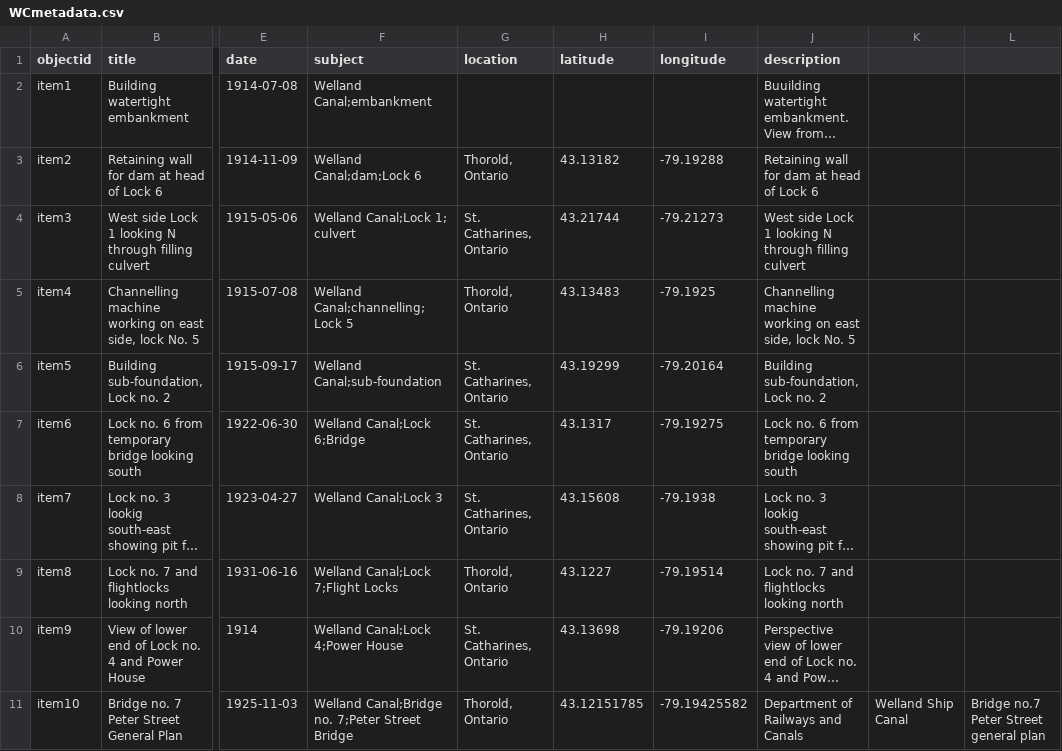
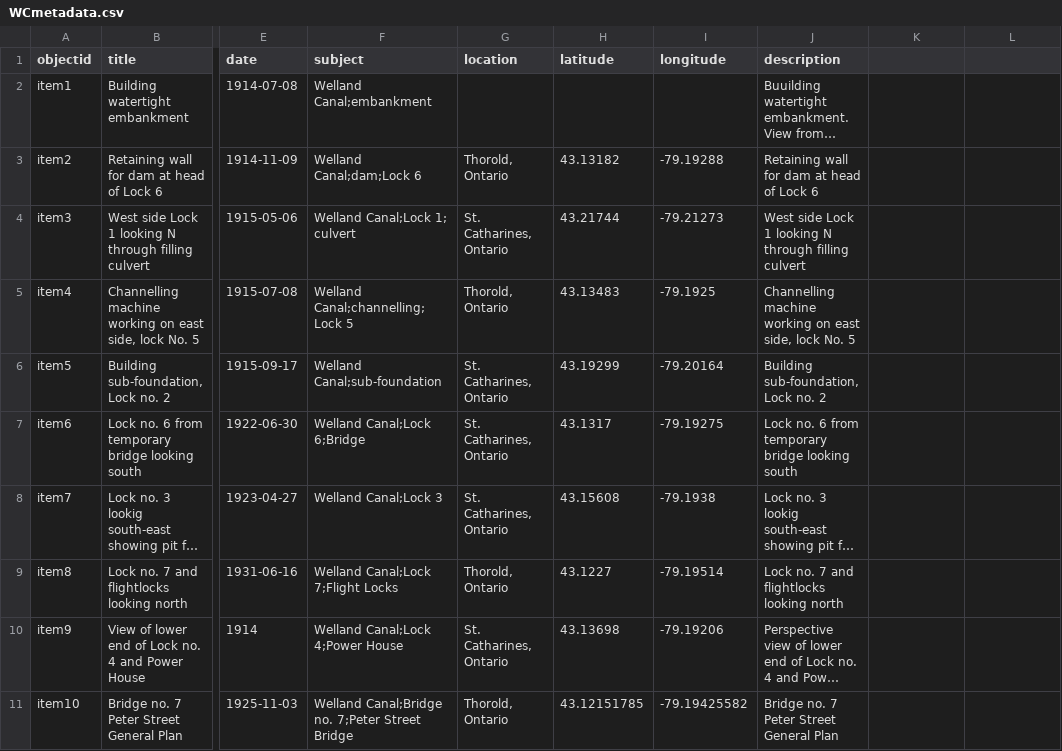
Before and after one commit to chantalcameron/Building-the-Welland-Ship-Canal, a CSV file: _data/WCmetadata.csv, drawn as a sheet; only a part is shown, gaps mark what is left out; long unchanged cells end in …; the diff names each change by its address in the sheet, - before the commit and + after, or states it on an @@ line.

Commit message:
Update WCmetadata.csv

```diff
--- a/_data/WCmetadata.csv
+++ b/_data/WCmetadata.csv
-J11 (description): Department of Railways and Canals
+J11 (description): Bridge no. 7 Peter Street General Plan
-K11: Welland Ship Canal
+K11: (empty)
-L11: Bridge no.7 Peter Street general plan
+L11: (empty)
```
